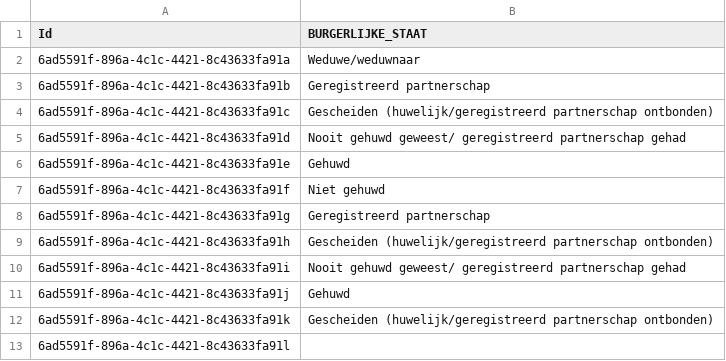
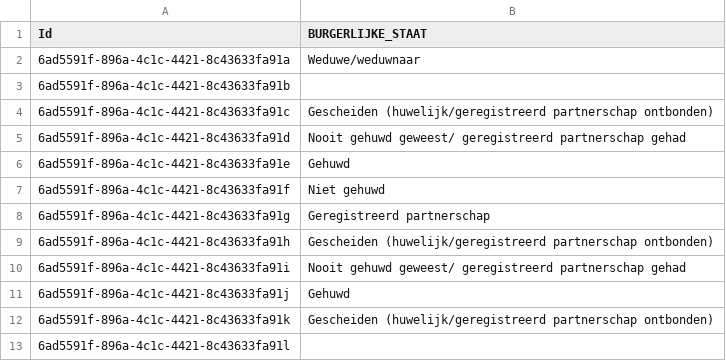
Before and after one commit to MaastrichtUniversity/docker-health, a CSV file: data/zib-demo-data/csv/burgerlijke_staat.csv, drawn as a sheet.

Commit message:
Modify test data '

```diff
--- a/data/zib-demo-data/csv/burgerlijke_staat.csv
+++ b/data/zib-demo-data/csv/burgerlijke_staat.csv
@@ -2,3 +2,3 @@ Id,BURGERLIJKE_STAAT
 6ad5591f-896a-4c1c-4421-8c43633fa91a,Weduwe/weduwnaar
-6ad5591f-896a-4c1c-4421-8c43633fa91b,Geregistreerd partnerschap
+6ad5591f-896a-4c1c-4421-8c43633fa91b,
 6ad5591f-896a-4c1c-4421-8c43633fa91c,Gescheiden (huwelijk/geregistreerd partnerschap ontbonden)
```
